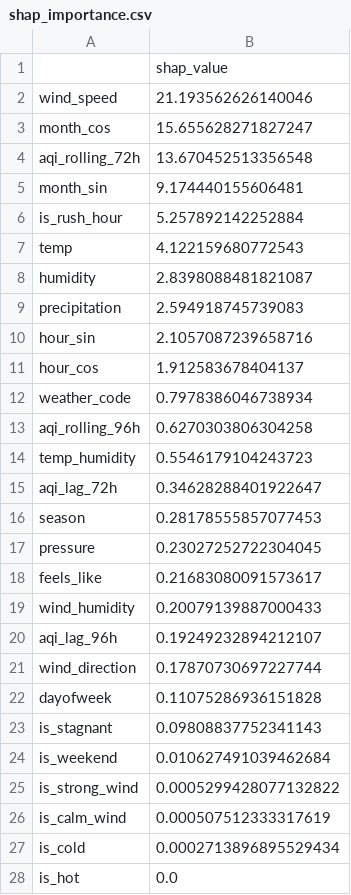
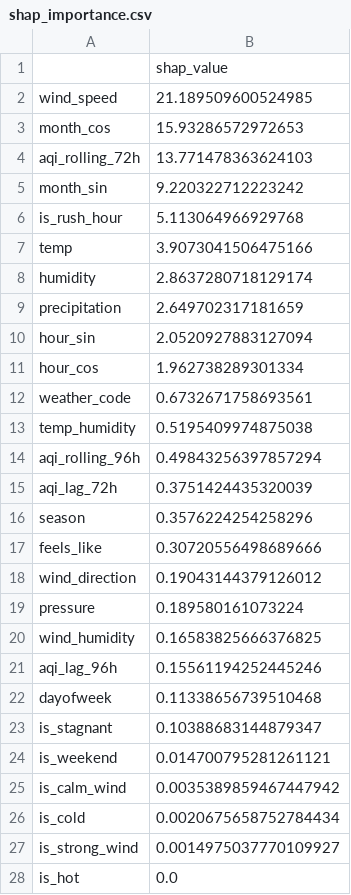
Before and after one commit to FaiqaRashid99/pearls-aqi-predictor, a CSV file: models/shap_importance.csv, drawn as a sheet.

```diff
--- a/models/shap_importance.csv
+++ b/models/shap_importance.csv
@@ -1,28 +1,28 @@
 ,shap_value
-wind_speed,21.193562626140046
-month_cos,15.655628271827247
-aqi_rolling_72h,13.670452513356548
-month_sin,9.174440155606481
-is_rush_hour,5.257892142252884
-temp,4.122159680772543
-humidity,2.8398088481821087
-precipitation,2.594918745739083
-hour_sin,2.1057087239658716
-hour_cos,1.912583678404137
-weather_code,0.7978386046738934
-aqi_rolling_96h,0.6270303806304258
-temp_humidity,0.5546179104243723
-aqi_lag_72h,0.34628288401922647
-season,0.28178555857077453
-pressure,0.23027252722304045
-feels_like,0.21683080091573617
-wind_humidity,0.20079139887000433
-aqi_lag_96h,0.19249232894212107
-wind_direction,0.17870730697227744
-dayofweek,0.11075286936151828
-is_stagnant,0.09808837752341143
-is_weekend,0.010627491039462684
-is_strong_wind,0.0005299428077132822
-is_calm_wind,0.000507512333317619
-is_cold,0.0002713896895529434
+wind_speed,21.189509600524985
+month_cos,15.93286572972653
+aqi_rolling_72h,13.771478363624103
+month_sin,9.220322712223242
+is_rush_hour,5.113064966929768
+temp,3.9073041506475166
+humidity,2.8637280718129174
+precipitation,2.649702317181659
+hour_sin,2.0520927883127094
+hour_cos,1.962738289301334
+weather_code,0.6732671758693561
+temp_humidity,0.5195409974875038
+aqi_rolling_96h,0.49843256397857294
+aqi_lag_72h,0.3751424435320039
+season,0.3576224254258296
+feels_like,0.30720556498689666
+wind_direction,0.19043144379126012
+pressure,0.189580161073224
+wind_humidity,0.16583825666376825
+aqi_lag_96h,0.15561194252445246
+dayofweek,0.11338656739510468
+is_stagnant,0.10388683144879347
+is_weekend,0.014700795281261121
+is_calm_wind,0.0035389859467447942
+is_cold,0.0020675658752784434
+is_strong_wind,0.0014975037770109927
 is_hot,0.0
```
Also changed, not shown: 5 other files.
